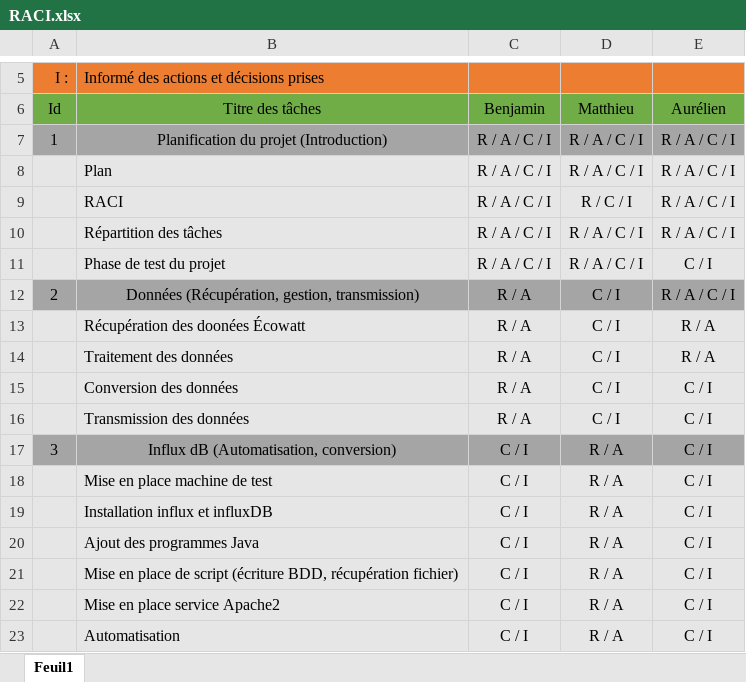
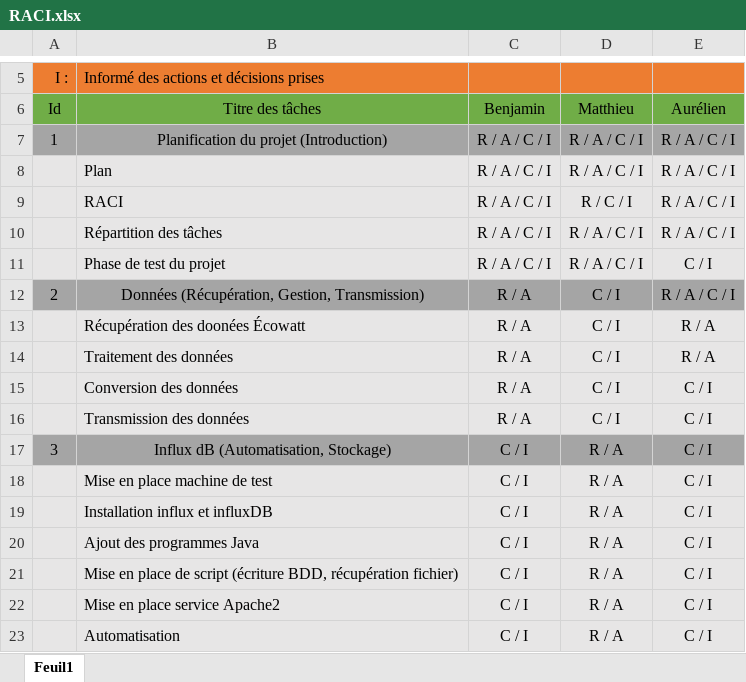
Before and after one commit to ben1frt/SAE-302-appli, an Excel workbook: Présentation/RACI.xlsx, sheet Feuil1, drawn as a sheet; only a part is shown, gaps mark what is left out; values as stored, in another font and other column widths than the file's, no borders; the diff names each change by its address in the sheet, - before the commit and + after, or states it on an @@ line.

Commit message:
Update RACI.xlsx

```diff
--- a/Présentation/RACI.xlsx (sheet Feuil1)
+++ b/Présentation/RACI.xlsx (sheet Feuil1)
-B12 (Titre des tâches): Données (Récupération, gestion, transmission)
+B12 (Titre des tâches): Données (Récupération, Gestion, Transmission)
-B17 (Titre des tâches): Influx dB (Automatisation, conversion)
+B17 (Titre des tâches): Influx dB (Automatisation, Stockage)
```
